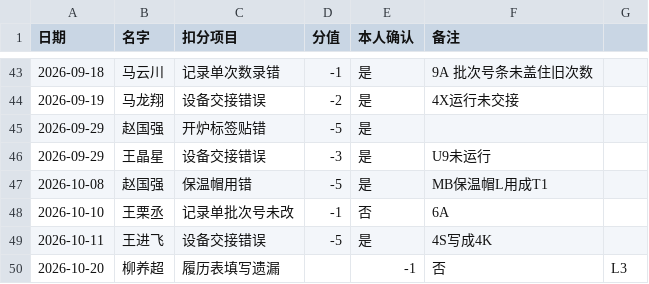
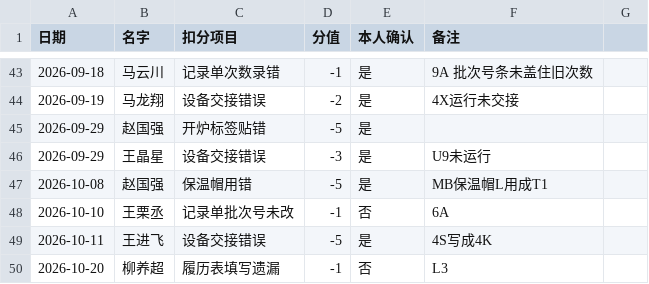
Before and after one commit to irmpd680/Production-Management, a CSV file: data.csv, drawn as a sheet; only a part is shown, gaps mark what is left out; the diff names each change by its address in the sheet, - before the commit and + after, or states it on an @@ line.

Commit message:
Update data.csv

```diff
--- a/data.csv
+++ b/data.csv
-D50 (分值): (empty)
+D50 (分值): -1
-E50 (本人确认): -1
+E50 (本人确认): 否
-F50 (备注): 否
+F50 (备注): L3
-G50: L3
+G50: (empty)
```
